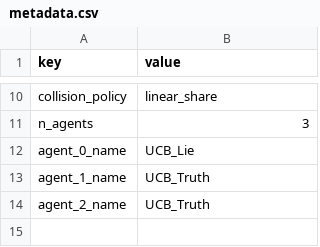
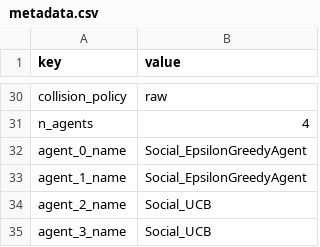
Before and after one commit to Flinnmen/MAB-framework, a CSV file: results/example/metadata.csv, drawn as a sheet; only a part is shown, gaps mark what is left out; addresses are those after the commit; the diff covers the shown part only; the diff names each change by its address in the sheet, - before the commit and + after, or states it on an @@ line.

Commit message:
Added e-greedy trust algo and more.
Added the e-greedy trust algorithm. Also made the trust algorithms work with both e-greedy and ucb mab.

The trust algorithms seem to not have that much impact, like it does not increase the reward.

```diff
--- a/results/example/metadata.csv
+++ b/results/example/metadata.csv
-B30 (value): linear_share
+B30 (value): raw
-B31 (value): 3
+B31 (value): 4
-B32 (value): UCB_Lie
+B32 (value): Social_EpsilonGreedyAgent
-B33 (value): UCB_Truth
+B33 (value): Social_EpsilonGreedyAgent
-B34 (value): UCB_Truth
+B34 (value): Social_UCB
+row 35: agent_3_name | Social_UCB
```
Also changed, not shown: 20 added rows and 6 edited cells elsewhere in this file, 11 other files.
